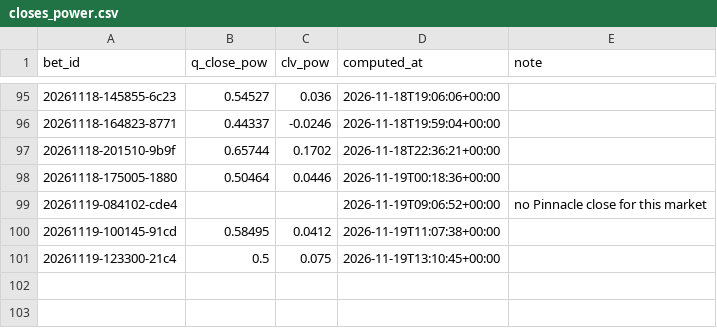
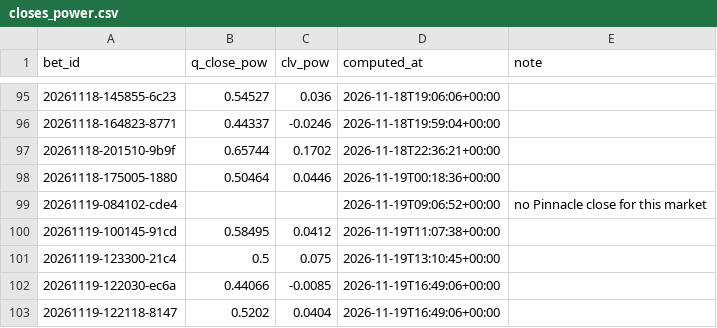
Before and after one commit to lukkeodds/livetest-log, a CSV file: data/closes_power.csv, drawn as a sheet; only a part is shown, gaps mark what is left out; the diff names each change by its address in the sheet, - before the commit and + after, or states it on an @@ line.

Commit message:
snapshot 20261119T165117Z: closes.csv, closes_power.csv

```diff
--- a/data/closes_power.csv
+++ b/data/closes_power.csv
+row 102: 20261119-122030-ec6a | 0.44066 | -0.0085 | 2026-11-19T16:49:06+00:00
+row 103: 20261119-122118-8147 | 0.5202 | 0.0404 | 2026-11-19T16:49:06+00:00
```
Also changed, not shown: data/closes.csv, 2 other files.
